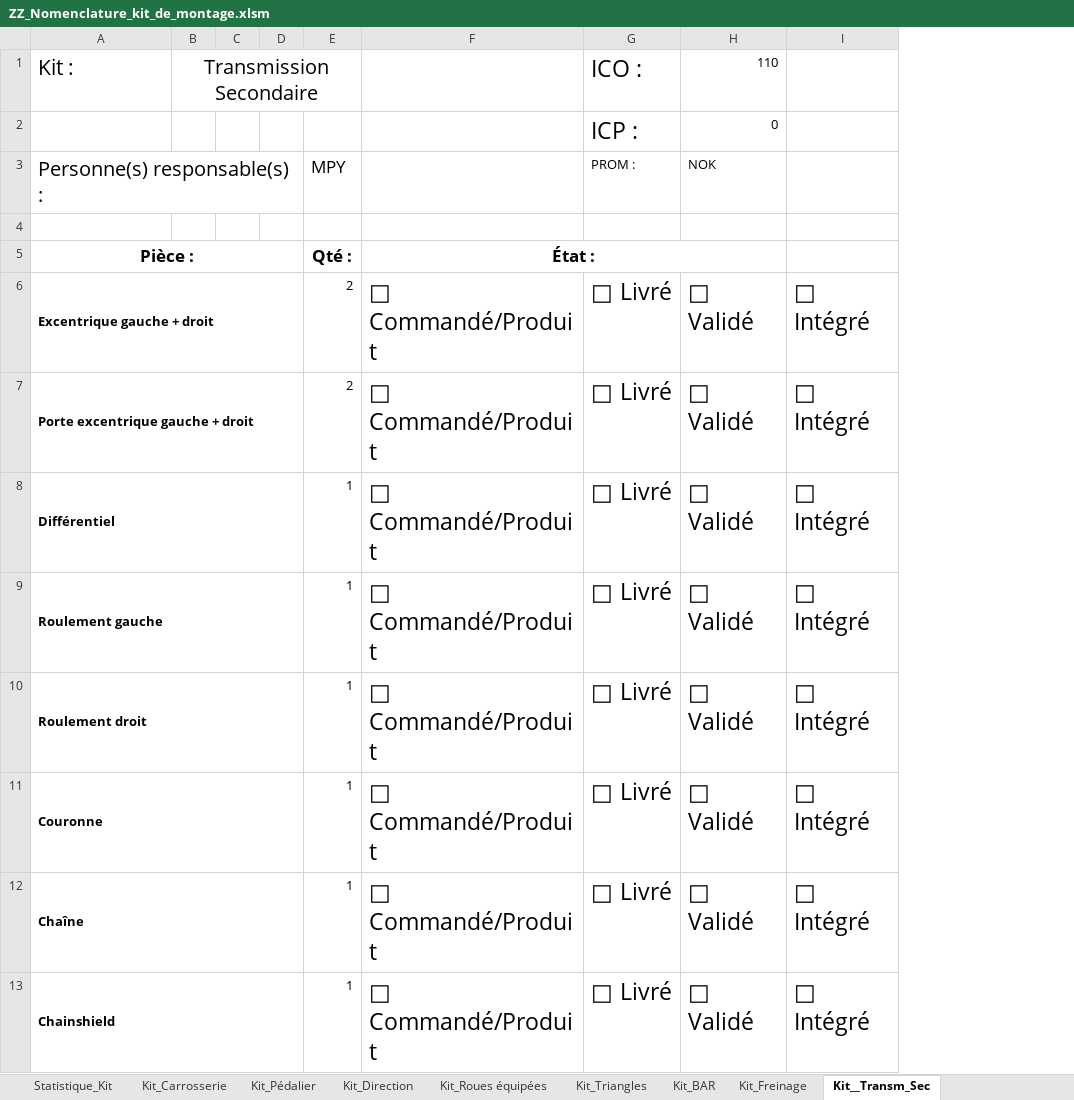
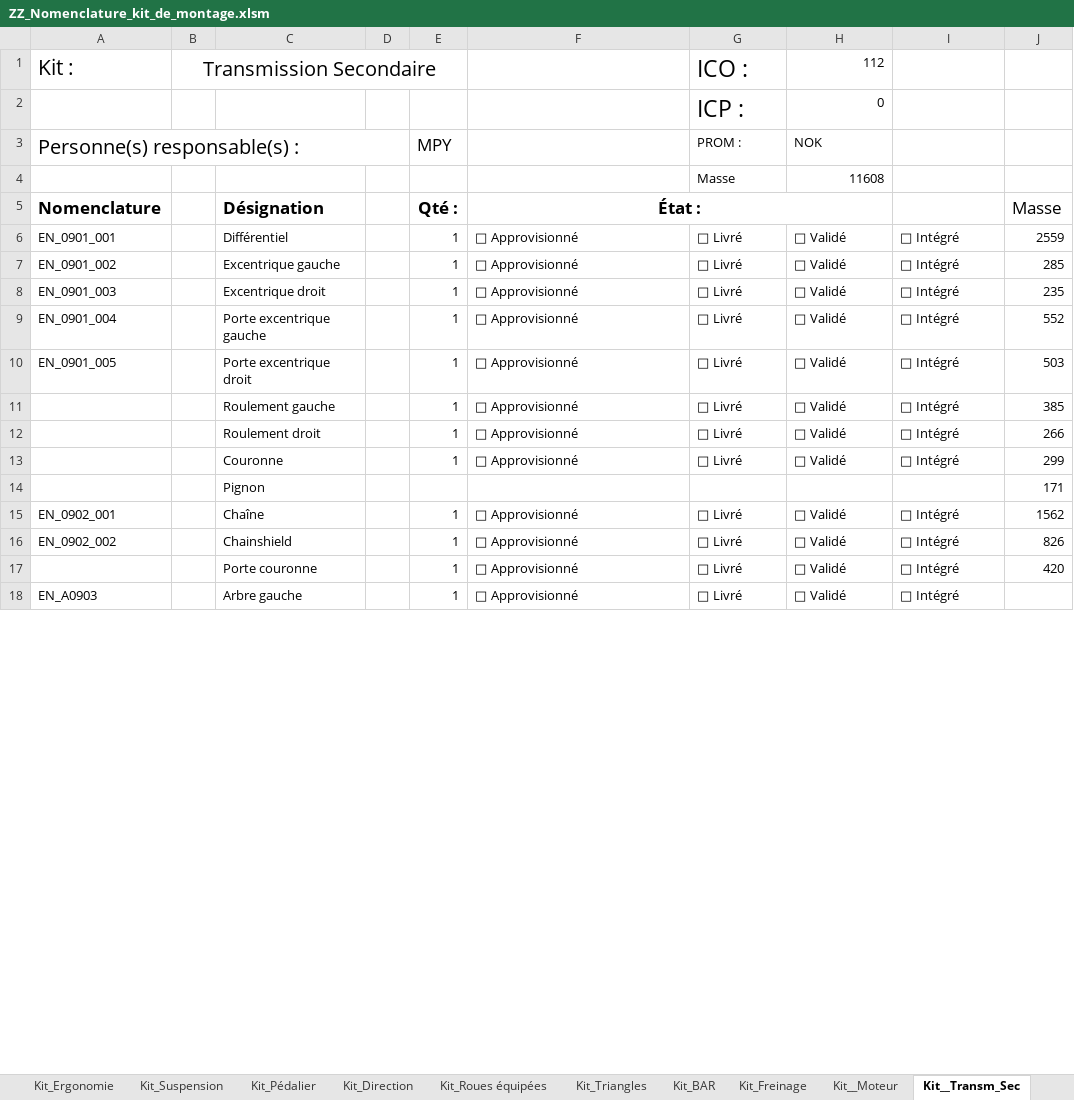
Before and after one commit to EOSCogniton/STUF2019, an Excel workbook: ZZ_Nomenclature_kit_de_montage.xlsm, sheet Kit__Transm_Sec, drawn as a sheet; only a part is shown; values as stored, in another font and other column widths than the file's, no borders; removed rows and columns are numbered as before the commit, all else as after; the diff covers the shown part only; the diff names each change by its address in the sheet, - before the commit and + after, or states it on an @@ line.

```diff
--- a/ZZ_Nomenclature_kit_de_montage.xlsm (sheet Kit__Transm_Sec)
+++ b/ZZ_Nomenclature_kit_de_montage.xlsm (sheet Kit__Transm_Sec)
+sheet tab: Kit_Ergonomie
+sheet tab: Kit_Suspension
+sheet tab: Kit__Moteur
-column C, empty
+column C, rows 14-18: Pignon | Chaîne | Chainshield | Porte couronne | Arbre gauche
+column J, rows 14-17: 171 | 1562 | 826 | 420
-H1: 110
+H1: 112
+row 4:  |  |  |  |  |  | Masse | 11608
+row 5: Nomenclature |  | Désignation |  | Qté : | État : |  |  |  | Masse
+row 6: EN_0901_001 |  | Différentiel |  | 1 | □ Approvisionné | □ Livré | □ Validé | □ Intégré | 2559
+row 7: EN_0901_002 |  | Excentrique gauche |  | 1 | □ Approvisionné | □ Livré | □ Validé | □ Intégré | 285
+row 8: EN_0901_003 |  | Excentrique droit |  | 1 | □ Approvisionné | □ Livré | □ Validé | □ Intégré | 235
+row 9: EN_0901_004 |  | Porte excentrique gauche |  | 1 | □ Approvisionné | □ Livré | □ Validé | □ Intégré | 552
+row 10: EN_0901_005 |  | Porte excentrique droit |  | 1 | □ Approvisionné | □ Livré | □ Validé | □ Intégré | 503
+row 11:  |  | Roulement gauche |  | 1 | □ Approvisionné | □ Livré | □ Validé | □ Intégré | 385
+row 12:  |  | Roulement droit |  | 1 | □ Approvisionné | □ Livré | □ Validé | □ Intégré | 266
+row 13:  |  | Couronne |  | 1 | □ Approvisionné | □ Livré | □ Validé | □ Intégré | 299
-row 14: (empty)
+row 14:  |  | Pignon |  |  |  |  |  |  | 171
-row 5: Pièce : |  |  |  | Qté : | État :
-row 6: Excentrique gauche + droit |  |  |  | 2 | □ Commandé/Produit | □ Livré | □ Validé | □ Intégré
-row 7: Porte excentrique gauche + droit |  |  |  | 2 | □ Commandé/Produit | □ Livré | □ Validé | □ Intégré
-A15: Différentiel
+A15: EN_0902_001
-A15:A16 bold: on
+A15:A16 bold: off
-A8:D8 merged
-F15:F18: □ Commandé/Produit
+F15:F18: □ Approvisionné
@@ F15:I18 text size: smaller @@
-A16: Roulement gauche
+A16: EN_0902_002
-A9:D9 merged
-A17: Roulement droit
+A17: (empty)
-A10:D10 merged
-A18: Couronne
+A18: EN_A0903
-A18 bold: on
+A18 bold: off
-A11:D11 merged
-row 12: Chaîne |  |  |  | 1 | □ Commandé/Produit | □ Livré | □ Validé | □ Intégré
-row 13: Chainshield |  |  |  | 1 | □ Commandé/Produit | □ Livré | □ Validé | □ Intégré
```
Also changed, not shown: 1 added row, 2 removed rows, 27 edited cells, cell formats and merged cells elsewhere in this sheet, sheet Kit_Admission, sheet Kit_Direction, sheet Kit_BAR, sheet Kit_Triangles, sheet Kit_Roues équipées, sheet Kit_Freinage, 4 more sheets, other sheet tabs, formulas that keep their value, charts or pictures.
